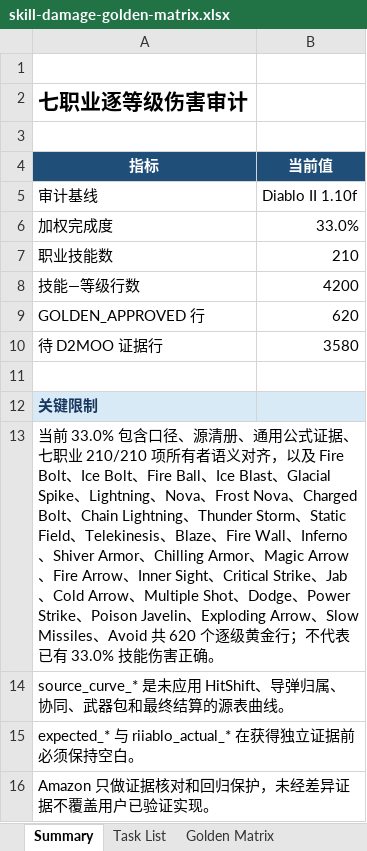
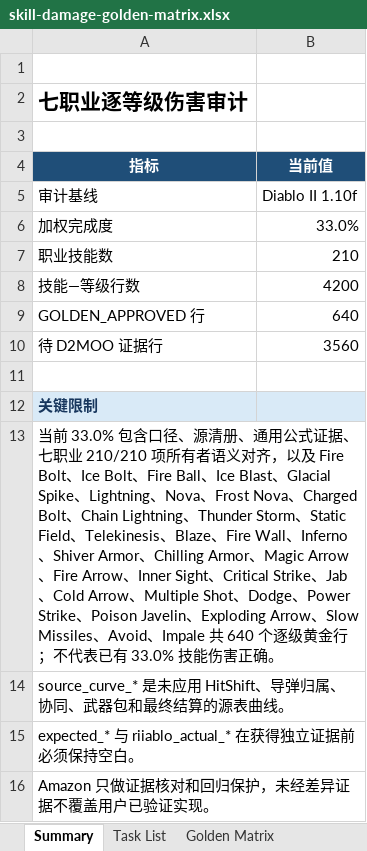
Before and after one commit to femgwei/riiablo, an Excel workbook: docs/skill-damage-golden-matrix.xlsx, sheet Summary, drawn as a sheet; values as stored, in another font and other column widths than the file's, no borders; the diff names each change by its address in the sheet, - before the commit and + after, or states it on an @@ line.

Commit message:
Audit Impale levels 1 through 20

```diff
--- a/docs/skill-damage-golden-matrix.xlsx (sheet Summary)
+++ b/docs/skill-damage-golden-matrix.xlsx (sheet Summary)
-B9 (当前值): 620
+B9 (当前值): 640
-B10 (当前值): 3580
+B10 (当前值): 3560
-A13 (指标): …、Avoid 共 620 个逐…
+A13 (指标): …、Avoid、Impale 共 640 个逐…
```
Also changed, not shown: sheet Golden Matrix, sheet Task List, 7 other files.
